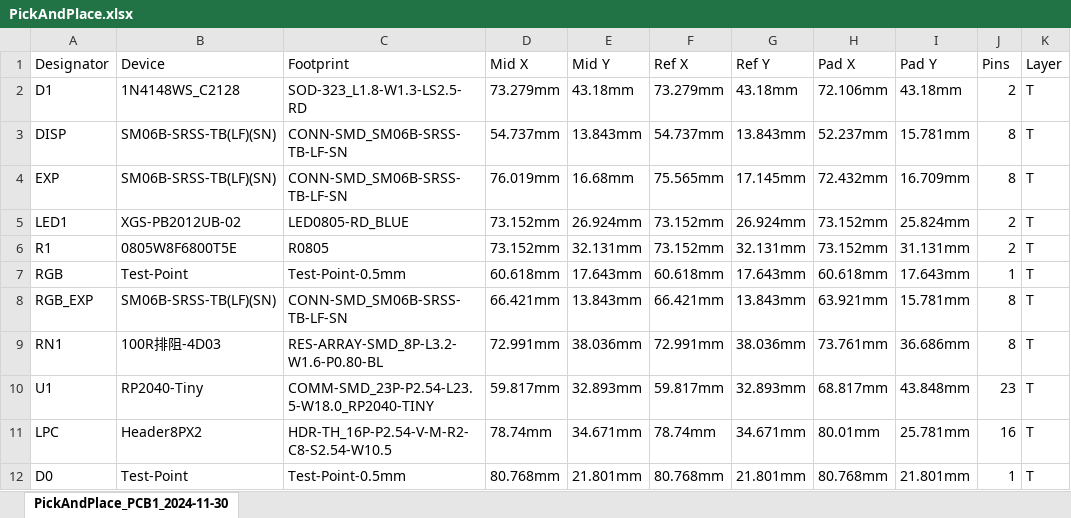
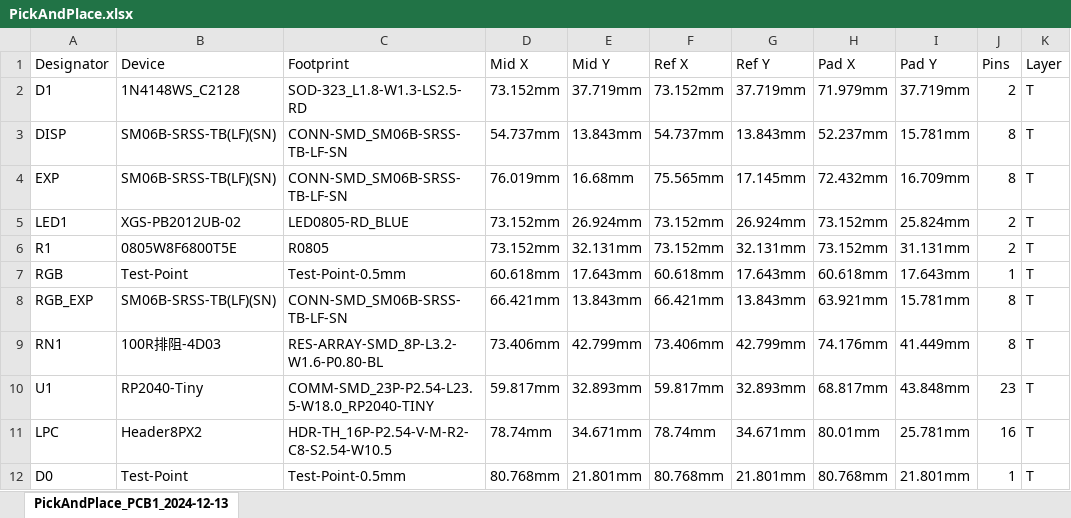
Before and after one commit to Darkone83/ModXo-Basic, an Excel workbook: PCB/PickAndPlace.xlsx, sheet PickAndPlace_PCB1_2024-12-13, drawn as a sheet; only a part is shown; values as stored, in another font and other column widths than the file's, no borders; the diff names each change by its address in the sheet, - before the commit and + after, or states it on an @@ line.

Commit message:
Updated for design changes

```diff
--- a/PCB/PickAndPlace.xlsx (sheet PickAndPlace_PCB1_2024-12-13)
+++ b/PCB/PickAndPlace.xlsx (sheet PickAndPlace_PCB1_2024-12-13)
-sheet tab: PickAndPlace_PCB1_2024-11-30
+sheet tab: PickAndPlace_PCB1_2024-12-13
-D2 (Mid X): 73.279mm
+D2 (Mid X): 73.152mm
-E2 (Mid Y): 43.18mm
+E2 (Mid Y): 37.719mm
-F2 (Ref X): 73.279mm
+F2 (Ref X): 73.152mm
-G2 (Ref Y): 43.18mm
+G2 (Ref Y): 37.719mm
-H2 (Pad X): 72.106mm
+H2 (Pad X): 71.979mm
-I2 (Pad Y): 43.18mm
+I2 (Pad Y): 37.719mm
-D9 (Mid X): 72.991mm
+D9 (Mid X): 73.406mm
-E9 (Mid Y): 38.036mm
+E9 (Mid Y): 42.799mm
-F9 (Ref X): 72.991mm
+F9 (Ref X): 73.406mm
-G9 (Ref Y): 38.036mm
+G9 (Ref Y): 42.799mm
-H9 (Pad X): 73.761mm
+H9 (Pad X): 74.176mm
-I9 (Pad Y): 36.686mm
+I9 (Pad Y): 41.449mm
```
